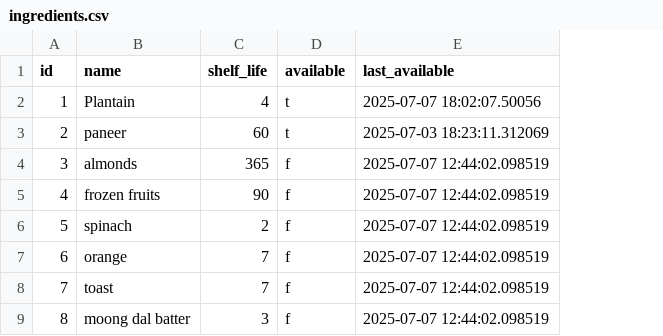
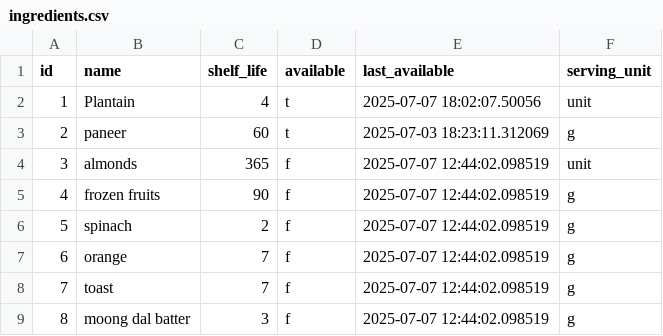
Before and after one commit to manojmanivannan/MealPlanner, a CSV file: backend/ingredients.csv, drawn as a sheet; only a part is shown; the diff names each change by its address in the sheet, - before the commit and + after, or states it on an @@ line.

Commit message:
add serving unit to ingredients

```diff
--- a/backend/ingredients.csv
+++ b/backend/ingredients.csv
+column F (serving_unit), rows 2-9: unit | g | unit | g | g | g | g | g
```
Also changed, not shown: 8 other files.
